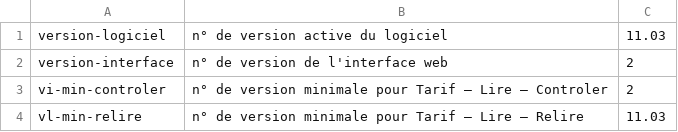
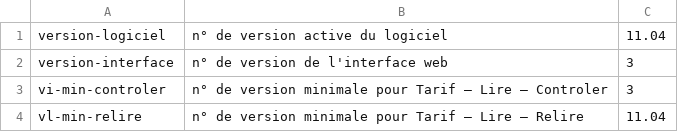
Before and after one commit to gusthiot/InterFactEl, a CSV file: version.csv, drawn as a sheet.

```diff
--- a/version.csv
+++ b/version.csv
@@ -1,4 +1,4 @@
-version-logiciel;"n° de version active du logiciel";11.03
-version-interface;"n° de version de l'interface web";2
-vi-min-controler;"n° de version minimale pour Tarif – Lire – Controler";2
-vl-min-relire;"n° de version minimale pour Tarif – Lire – Relire";11.03
+version-logiciel;n° de version active du logiciel;11.04
+version-interface;n° de version de l'interface web;3
+vi-min-controler;n° de version minimale pour Tarif – Lire – Controler;3
+vl-min-relire;n° de version minimale pour Tarif – Lire – Relire;11.04
```
Also changed, not shown: 6 other files.
